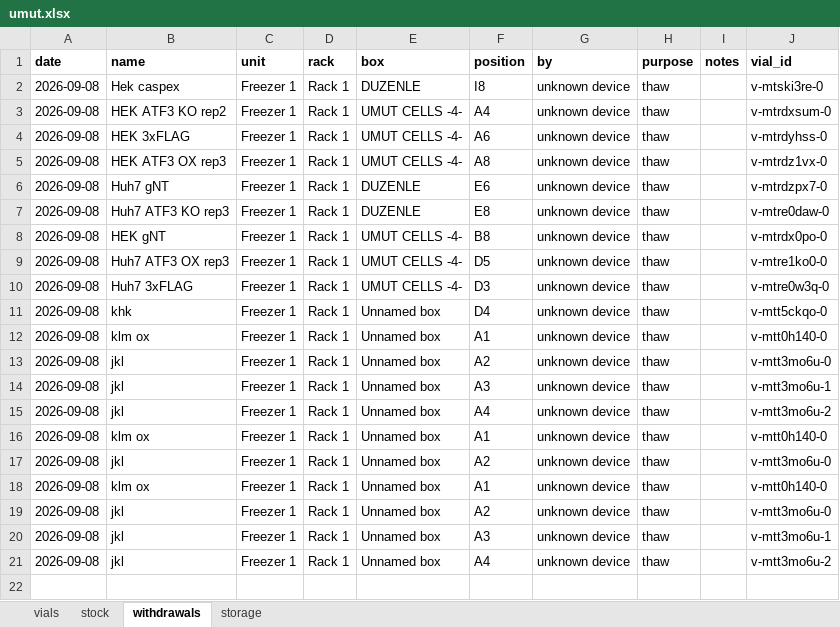
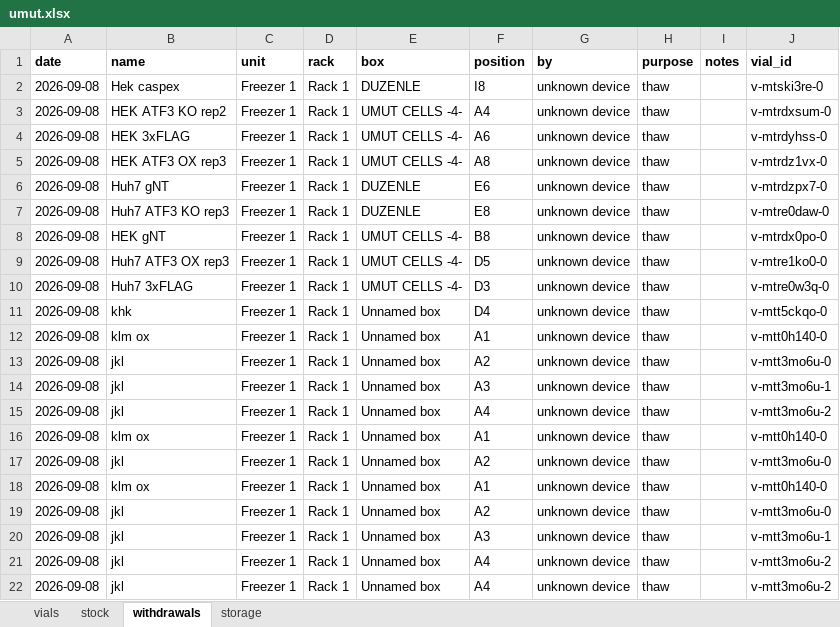
Before and after one commit to ucagiral/cagiral-schedule, an Excel workbook: cellstocks/data/umut.xlsx, sheet withdrawals, drawn as a sheet; values as stored, in another font and other column widths than the file's, no borders; the diff names each change by its address in the sheet, - before the commit and + after, or states it on an @@ line.

Commit message:
Take out jkl from unknown device

```diff
--- a/cellstocks/data/umut.xlsx (sheet withdrawals)
+++ b/cellstocks/data/umut.xlsx (sheet withdrawals)
+row 22: 2026-09-08 | jkl | Freezer 1 | Rack 1 | Unnamed box | A4 | unknown device | thaw |  | v-mtt3mo6u-2
```
Also changed, not shown: sheet vials, sheet stock, sheet storage, 1 other file.
